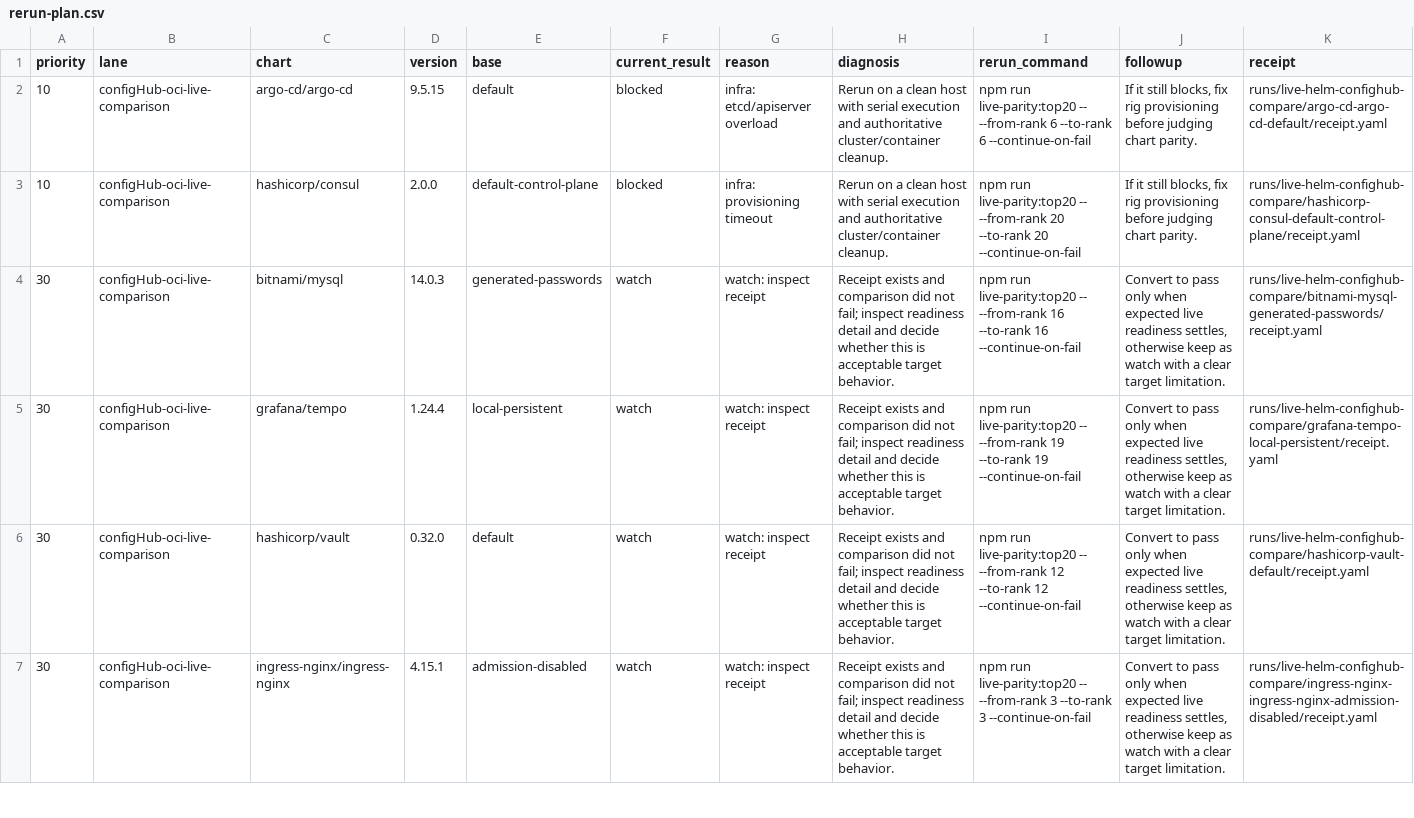
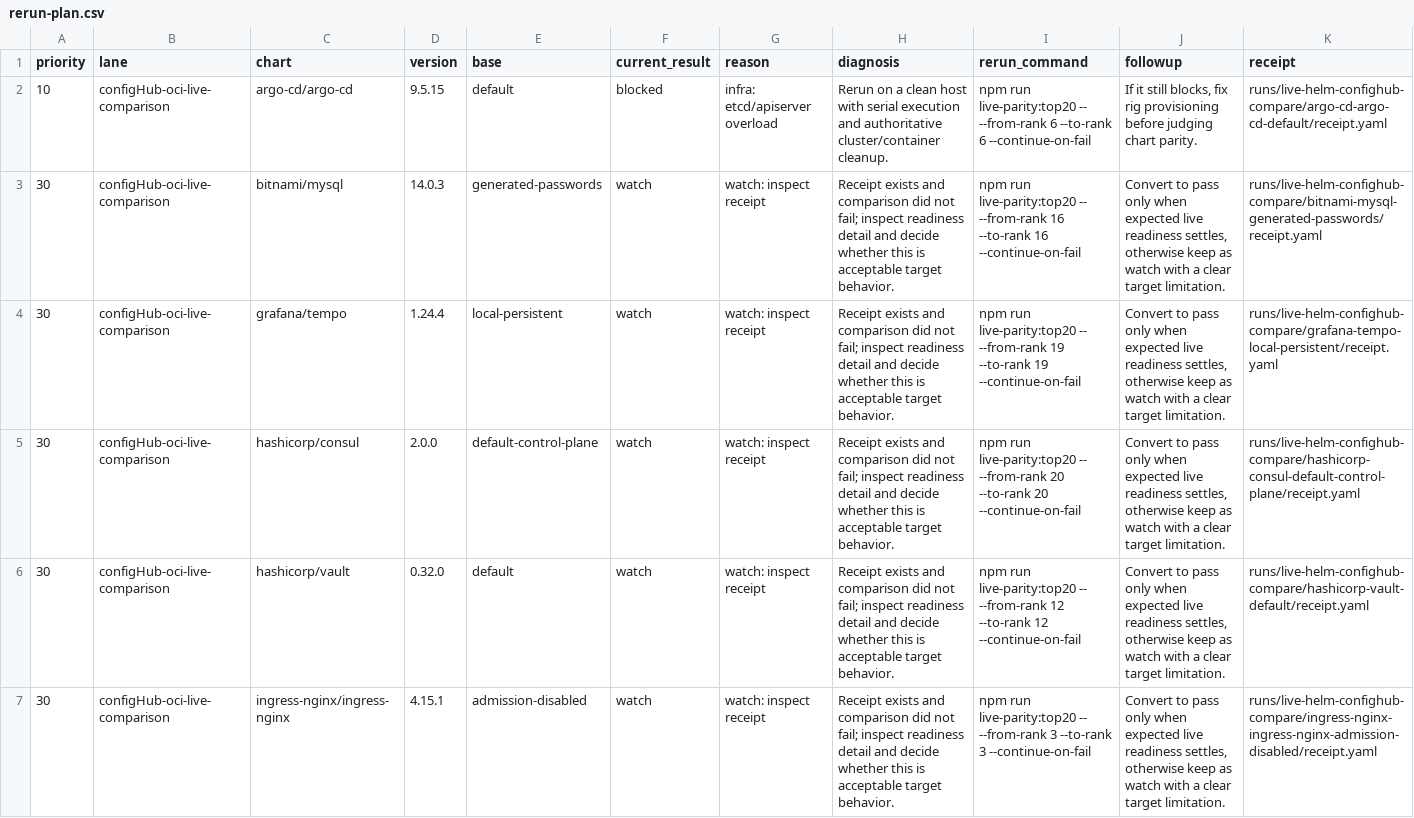
Before and after one commit to confighub/helm-expt, a CSV file: data/live-parity-rerun-plan/rerun-plan.csv, drawn as a sheet; only a part is shown.

Commit message:
Rerun Consul live parity

```diff
--- a/data/live-parity-rerun-plan/rerun-plan.csv
+++ b/data/live-parity-rerun-plan/rerun-plan.csv
@@ -2,5 +2,5 @@ priority,lane,chart,version,base,current_result,reason,diagnosis,rerun_command,f
 10,configHub-oci-live-comparison,argo-cd/argo-cd,9.5.15,default,blocked,infra: etcd/apiserver overload,Rerun on a clean host with serial execution and authoritative cluster/container cleanup.,npm run live-parity:top20 -- --from-rank 6 --to-rank 6 --continue-on-fail,"If it still blocks, fix rig provisioning before judging chart parity.",runs/live-helm-confighub-compare/argo-cd-argo-cd-default/receipt.yaml
-10,configHub-oci-live-comparison,hashicorp/consul,2.0.0,default-control-plane,blocked,infra: provisioning timeout,Rerun on a clean host with serial execution and authoritative cluster/container cleanup.,npm run live-parity:top20 -- --from-rank 20 --to-rank 20 --continue-on-fail,"If it still blocks, fix rig provisioning before judging chart parity.",runs/live-helm-confighub-compare/hashicorp-consul-default-control-plane/receipt.yaml
 30,configHub-oci-live-comparison,bitnami/mysql,14.0.3,generated-passwords,watch,watch: inspect receipt,Receipt exists and comparison did not fail; inspect readiness detail and decide whether this is acceptable target behavior.,npm run live-parity:top20 -- --from-rank 16 --to-rank 16 --continue-on-fail,"Convert to pass only when expected live readiness settles, otherwise keep as watch with a clear target limitation.",runs/live-helm-confighub-compare/bitnami-mysql-generated-passwords/receipt.yaml
 30,configHub-oci-live-comparison,grafana/tempo,1.24.4,local-persistent,watch,watch: inspect receipt,Receipt exists and comparison did not fail; inspect readiness detail and decide whether this is acceptable target behavior.,npm run live-parity:top20 -- --from-rank 19 --to-rank 19 --continue-on-fail,"Convert to pass only when expected live readiness settles, otherwise keep as watch with a clear target limitation.",runs/live-helm-confighub-compare/grafana-tempo-local-persistent/receipt.yaml
+30,configHub-oci-live-comparison,hashicorp/consul,2.0.0,default-control-plane,watch,watch: inspect receipt,Receipt exists and comparison did not fail; inspect readiness detail and decide whether this is acceptable target behavior.,npm run live-parity:top20 -- --from-rank 20 --to-rank 20 --continue-on-fail,"Convert to pass only when expected live readiness settles, otherwise keep as watch with a clear target limitation.",runs/live-helm-confighub-compare/hashicorp-consul-default-control-plane/receipt.yaml
 30,configHub-oci-live-comparison,hashicorp/vault,0.32.0,default,watch,watch: inspect receipt,Receipt exists and comparison did not fail; inspect readiness detail and decide whether this is acceptable target behavior.,npm run live-parity:top20 -- --from-rank 12 --to-rank 12 --continue-on-fail,"Convert to pass only when expected live readiness settles, otherwise keep as watch with a clear target limitation.",runs/live-helm-confighub-compare/hashicorp-vault-default/receipt.yaml
```
Also changed, not shown: data/live-helm-confighub-compare/summary.csv, 7 other files.
